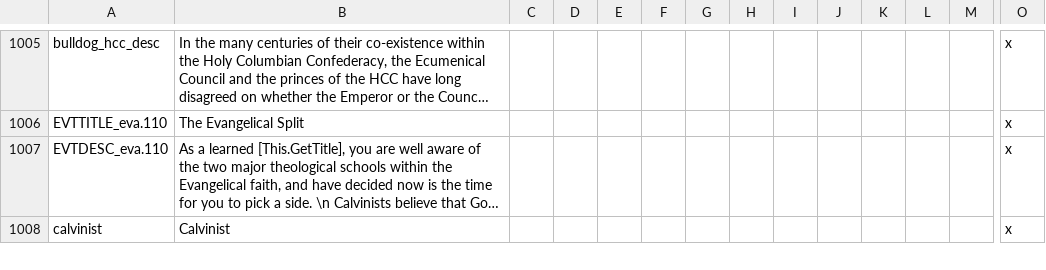
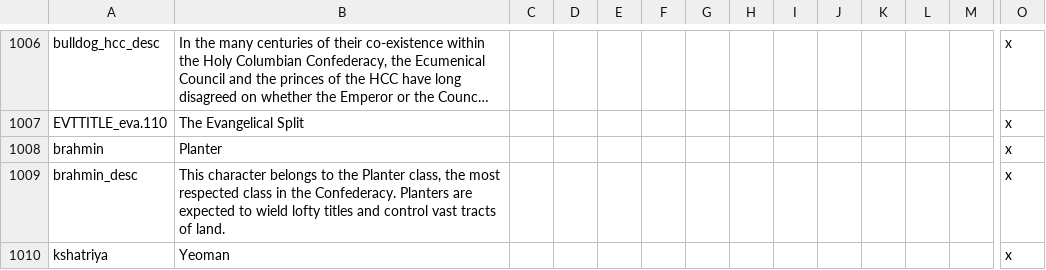
Before and after one commit to asukachad/ateedits, a CSV file: After the End Fan Fork/localisation/00_AMERICA.csv, drawn as a sheet; only a part is shown, gaps mark what is left out; the shorter side is filled out with more unchanged rows; long unchanged cells end in …; rows hold the shown columns only; the diff covers the shown part only; the diff names each change by its address in the sheet, - before the commit and + after, or states it on an @@ line.

```diff
--- a/After the End Fan Fork/localisation/00_AMERICA.csv
+++ b/After the End Fan Fork/localisation/00_AMERICA.csv
+row 1008: brahmin | Planter |  |  |  |  |  |  |  |  |  |  |  | x
+row 1009: brahmin_desc | This character belongs to the Planter class, the most respected class in the Confederacy. Planters are expected to wield lofty titles and control vast tracts of land. |  |  |  |  |  |  |  |  |  |  |  | x
+row 1010: kshatriya | Yeoman |  |  |  |  |  |  |  |  |  |  |  | x
```
Also changed, not shown: 7 added rows, 2 removed rows and 3 edited cells elsewhere in this file, 48 other files.
